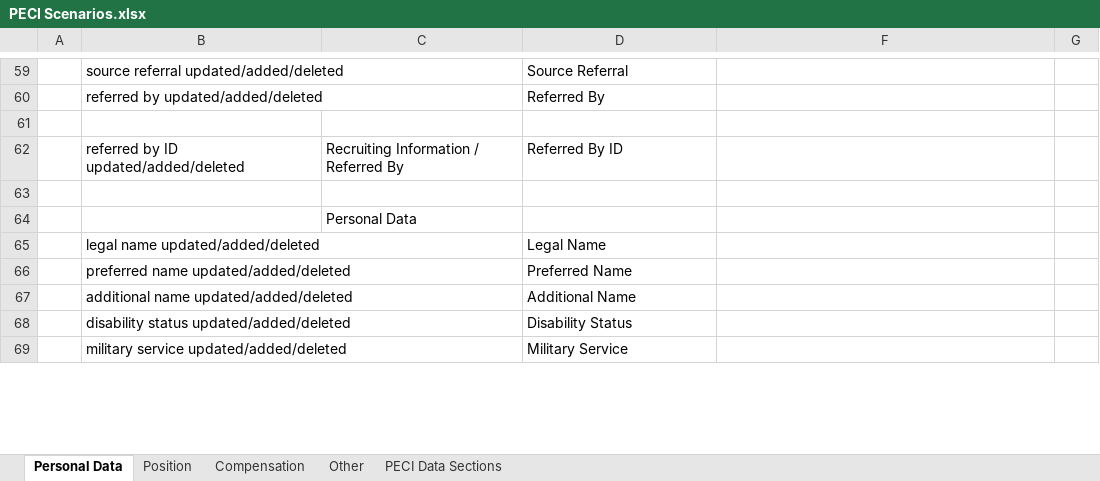
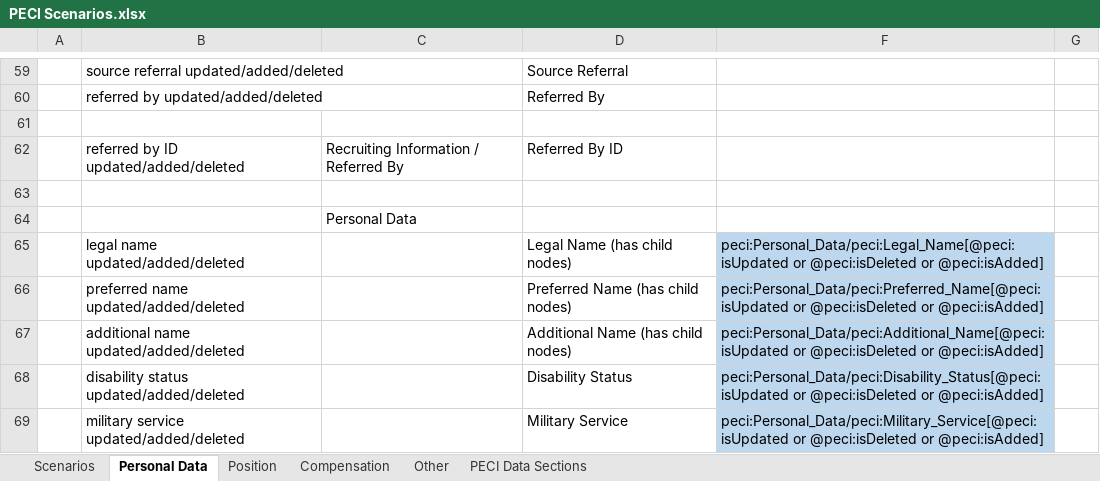
Before and after one commit to mdunwoody859/PECI-Survial-Kit, an Excel workbook: PECI Scenarios.xlsx, sheet Personal Data, drawn as a sheet; only a part is shown, gaps mark what is left out; values as stored, in another font and other column widths than the file's, no borders; table styles not drawn; removed rows and columns are numbered as before the commit, all else as after; the diff covers the shown part only; the diff names each change by its address in the sheet, - before the commit and + after, or states it on an @@ line.

Commit message:
updated peci scenarios

```diff
--- a/PECI Scenarios.xlsx (sheet Personal Data)
+++ b/PECI Scenarios.xlsx (sheet Personal Data)
+sheet tab: Scenarios
-row 65:  | legal name updated/added/deleted |  | Legal Name
-row 66:  | preferred name updated/added/deleted |  | Preferred Name
-row 67:  | additional name updated/added/deleted |  | Additional Name
+row 65:  | legal name updated/added/deleted |  | Legal Name (has child nodes) | peci:Personal_Data/peci:Legal_Name[@peci:isUpdated or @peci:isDeleted or @peci:isAdded]
+row 66:  | preferred name updated/added/deleted |  | Preferred Name (has child nodes) | peci:Personal_Data/peci:Preferred_Name[@peci:isUpdated or @peci:isDeleted or @peci:isAdded]
+row 67:  | additional name updated/added/deleted |  | Additional Name (has child nodes) | peci:Personal_Data/peci:Additional_Name[@peci:isUpdated or @peci:isDeleted or @peci:isAdded]
-F68: (empty)
+F68: peci:Personal_Data/peci:Disability_Status[@peci:isUpdated or @peci:isDeleted or @peci:isAdded]
-F68:F69 fill: none
+F68:F69 fill: #BDD7EE
-F69: (empty)
+F69: peci:Personal_Data/peci:Military_Service[@peci:isUpdated or @peci:isDeleted or @peci:isAdded]
```
Also changed, not shown: 41 edited cells and cell formats elsewhere in this sheet.
